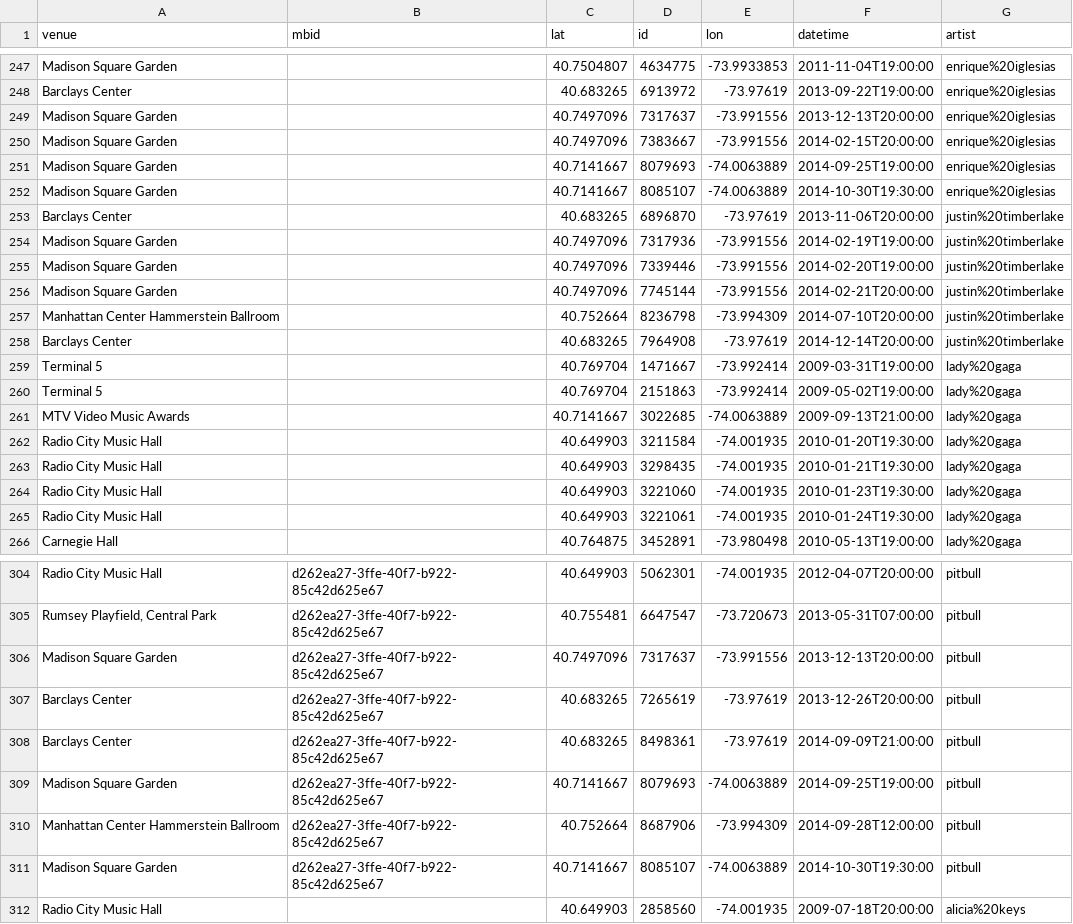
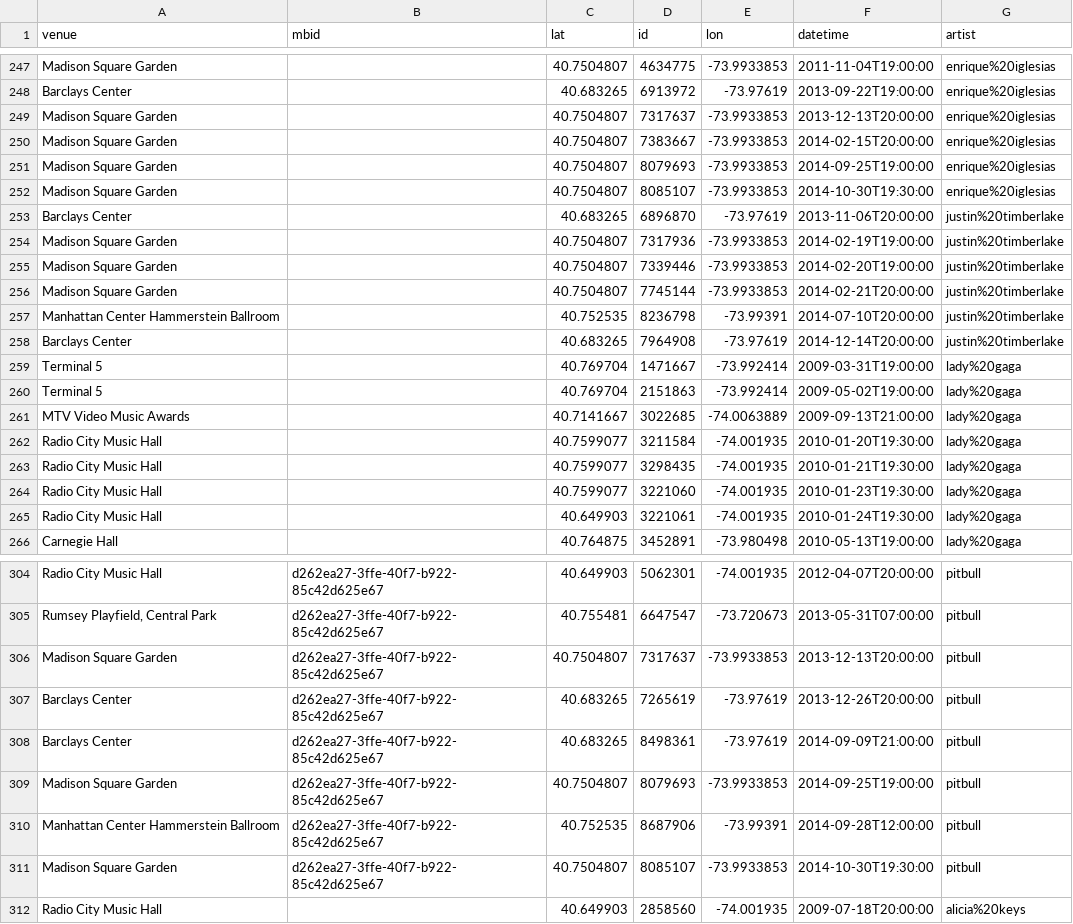
Before and after one commit to hectorsalvador/123bigdata, a CSV file: concerts/bands.csv, drawn as a sheet; only a part is shown, gaps mark what is left out; the diff covers the shown part only.

```diff
--- a/concerts/bands.csv
+++ b/concerts/bands.csv
@@ -248,11 +248,11 @@ Madison Square Garden,,40.7504807,4634775,-73.9933853,2011-11-04T19:00:00,enriqu
 Barclays Center,,40.683265,6913972,-73.97619,2013-09-22T19:00:00,enrique%20iglesias
-Madison Square Garden,,40.7497096,7317637,-73.991556,2013-12-13T20:00:00,enrique%20iglesias
-Madison Square Garden,,40.7497096,7383667,-73.991556,2014-02-15T20:00:00,enrique%20iglesias
-Madison Square Garden,,40.7141667,8079693,-74.0063889,2014-09-25T19:00:00,enrique%20iglesias
-Madison Square Garden,,40.7141667,8085107,-74.0063889,2014-10-30T19:30:00,enrique%20iglesias
+Madison Square Garden,,40.7504807,7317637,-73.9933853,2013-12-13T20:00:00,enrique%20iglesias
+Madison Square Garden,,40.7504807,7383667,-73.9933853,2014-02-15T20:00:00,enrique%20iglesias
+Madison Square Garden,,40.7504807,8079693,-73.9933853,2014-09-25T19:00:00,enrique%20iglesias
+Madison Square Garden,,40.7504807,8085107,-73.9933853,2014-10-30T19:30:00,enrique%20iglesias
 Barclays Center,,40.683265,6896870,-73.97619,2013-11-06T20:00:00,justin%20timberlake
-Madison Square Garden,,40.7497096,7317936,-73.991556,2014-02-19T19:00:00,justin%20timberlake
-Madison Square Garden,,40.7497096,7339446,-73.991556,2014-02-20T19:00:00,justin%20timberlake
-Madison Square Garden,,40.7497096,7745144,-73.991556,2014-02-21T20:00:00,justin%20timberlake
-Manhattan Center Hammerstein Ballroom,,40.752664,8236798,-73.994309,2014-07-10T20:00:00,justin%20timberlake
+Madison Square Garden,,40.7504807,7317936,-73.9933853,2014-02-19T19:00:00,justin%20timberlake
+Madison Square Garden,,40.7504807,7339446,-73.9933853,2014-02-20T19:00:00,justin%20timberlake
+Madison Square Garden,,40.7504807,7745144,-73.9933853,2014-02-21T20:00:00,justin%20timberlake
+Manhattan Center Hammerstein Ballroom,,40.752535,8236798,-73.99391,2014-07-10T20:00:00,justin%20timberlake
 Barclays Center,,40.683265,7964908,-73.97619,2014-12-14T20:00:00,justin%20timberlake
@@ -261,5 +261,5 @@ Terminal 5,,40.769704,2151863,-73.992414,2009-05-02T19:00:00,lady%20gaga
 MTV Video Music Awards,,40.7141667,3022685,-74.0063889,2009-09-13T21:00:00,lady%20gaga
-Radio City Music Hall,,40.649903,3211584,-74.001935,2010-01-20T19:30:00,lady%20gaga
-Radio City Music Hall,,40.649903,3298435,-74.001935,2010-01-21T19:30:00,lady%20gaga
-Radio City Music Hall,,40.649903,3221060,-74.001935,2010-01-23T19:30:00,lady%20gaga
+Radio City Music Hall,,40.7599077,3211584,-74.001935,2010-01-20T19:30:00,lady%20gaga
+Radio City Music Hall,,40.7599077,3298435,-74.001935,2010-01-21T19:30:00,lady%20gaga
+Radio City Music Hall,,40.7599077,3221060,-74.001935,2010-01-23T19:30:00,lady%20gaga
 Radio City Music Hall,,40.649903,3221061,-74.001935,2010-01-24T19:30:00,lady%20gaga
@@ -305,8 +305,8 @@ Radio City Music Hall,d262ea27-3ffe-40f7-b922-85c42d625e67,40.649903,5062301,-74
 "Rumsey Playfield, Central Park",d262ea27-3ffe-40f7-b922-85c42d625e67,40.755481,6647547,-73.720673,2013-05-31T07:00:00,pitbull
-Madison Square Garden,d262ea27-3ffe-40f7-b922-85c42d625e67,40.7497096,7317637,-73.991556,2013-12-13T20:00:00,pitbull
+Madison Square Garden,d262ea27-3ffe-40f7-b922-85c42d625e67,40.7504807,7317637,-73.9933853,2013-12-13T20:00:00,pitbull
 Barclays Center,d262ea27-3ffe-40f7-b922-85c42d625e67,40.683265,7265619,-73.97619,2013-12-26T20:00:00,pitbull
 Barclays Center,d262ea27-3ffe-40f7-b922-85c42d625e67,40.683265,8498361,-73.97619,2014-09-09T21:00:00,pitbull
-Madison Square Garden,d262ea27-3ffe-40f7-b922-85c42d625e67,40.7141667,8079693,-74.0063889,2014-09-25T19:00:00,pitbull
-Manhattan Center Hammerstein Ballroom,d262ea27-3ffe-40f7-b922-85c42d625e67,40.752664,8687906,-73.994309,2014-09-28T12:00:00,pitbull
-Madison Square Garden,d262ea27-3ffe-40f7-b922-85c42d625e67,40.7141667,8085107,-74.0063889,2014-10-30T19:30:00,pitbull
+Madison Square Garden,d262ea27-3ffe-40f7-b922-85c42d625e67,40.7504807,8079693,-73.9933853,2014-09-25T19:00:00,pitbull
+Manhattan Center Hammerstein Ballroom,d262ea27-3ffe-40f7-b922-85c42d625e67,40.752535,8687906,-73.99391,2014-09-28T12:00:00,pitbull
+Madison Square Garden,d262ea27-3ffe-40f7-b922-85c42d625e67,40.7504807,8085107,-73.9933853,2014-10-30T19:30:00,pitbull
 Radio City Music Hall,,40.649903,2858560,-74.001935,2009-07-18T20:00:00,alicia%20keys
```
Also changed, not shown: 85 edited cells elsewhere in this file, 6 other files.
